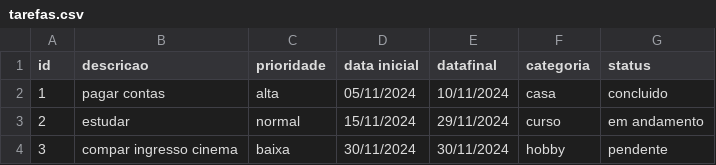
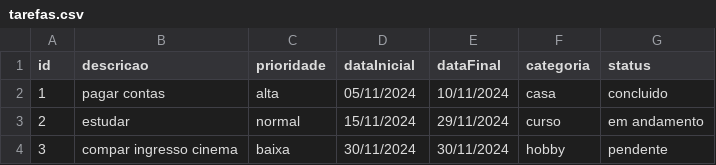
Before and after one commit to guibarrios/Projeto-Atividade-3, a CSV file: dados/tarefas.csv, drawn as a sheet.

Commit message:
funcao criar tarefas finalizada

```diff
--- a/dados/tarefas.csv
+++ b/dados/tarefas.csv
@@ -1,2 +1,2 @@
-id, descricao, prioridade, data inicial, datafinal, categoria, status
+id, descricao, prioridade, dataInicial, dataFinal, categoria, status
 1, pagar contas, alta, 05/11/2024, 10/11/2024, casa, concluido
```
Also changed, not shown: 8 other files.
